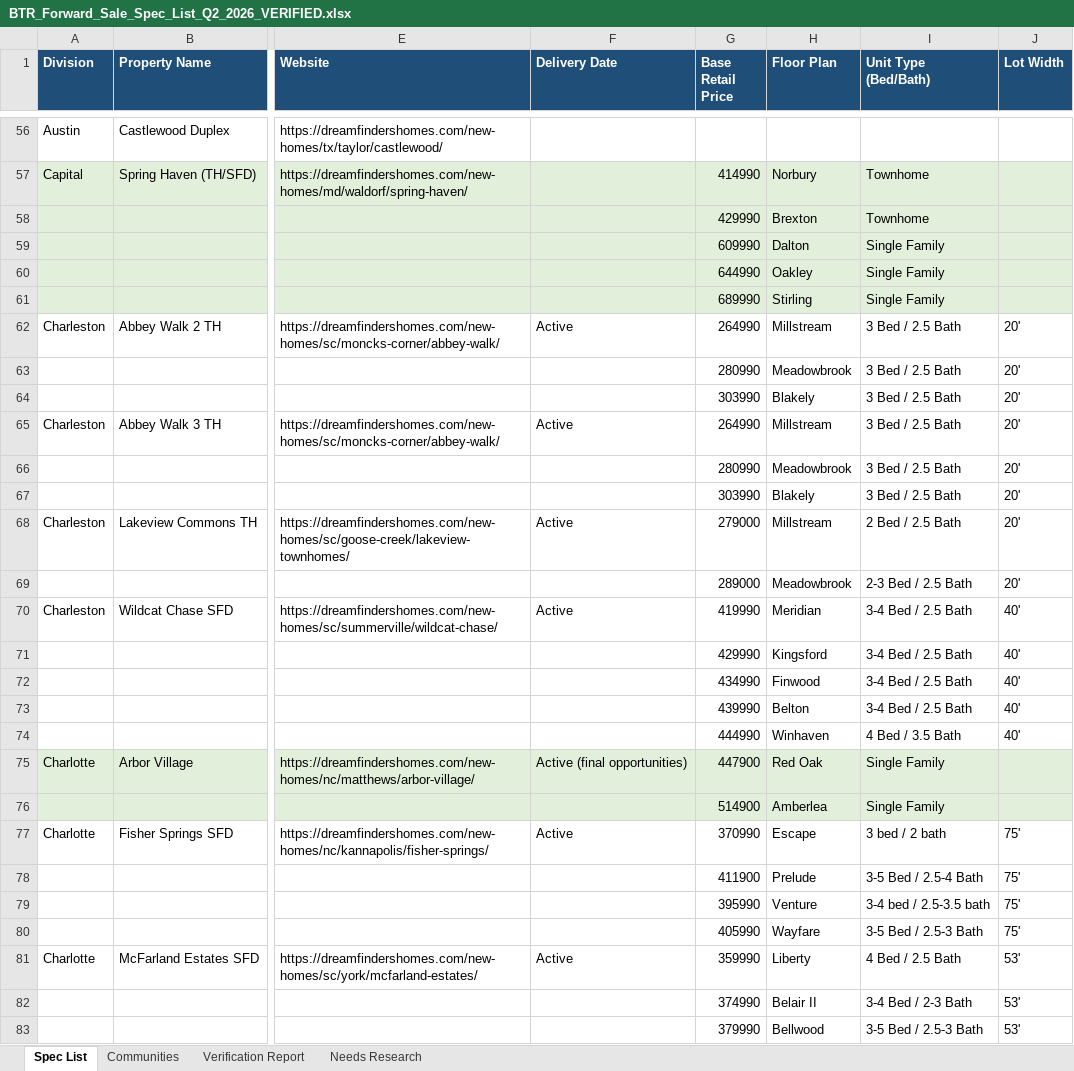
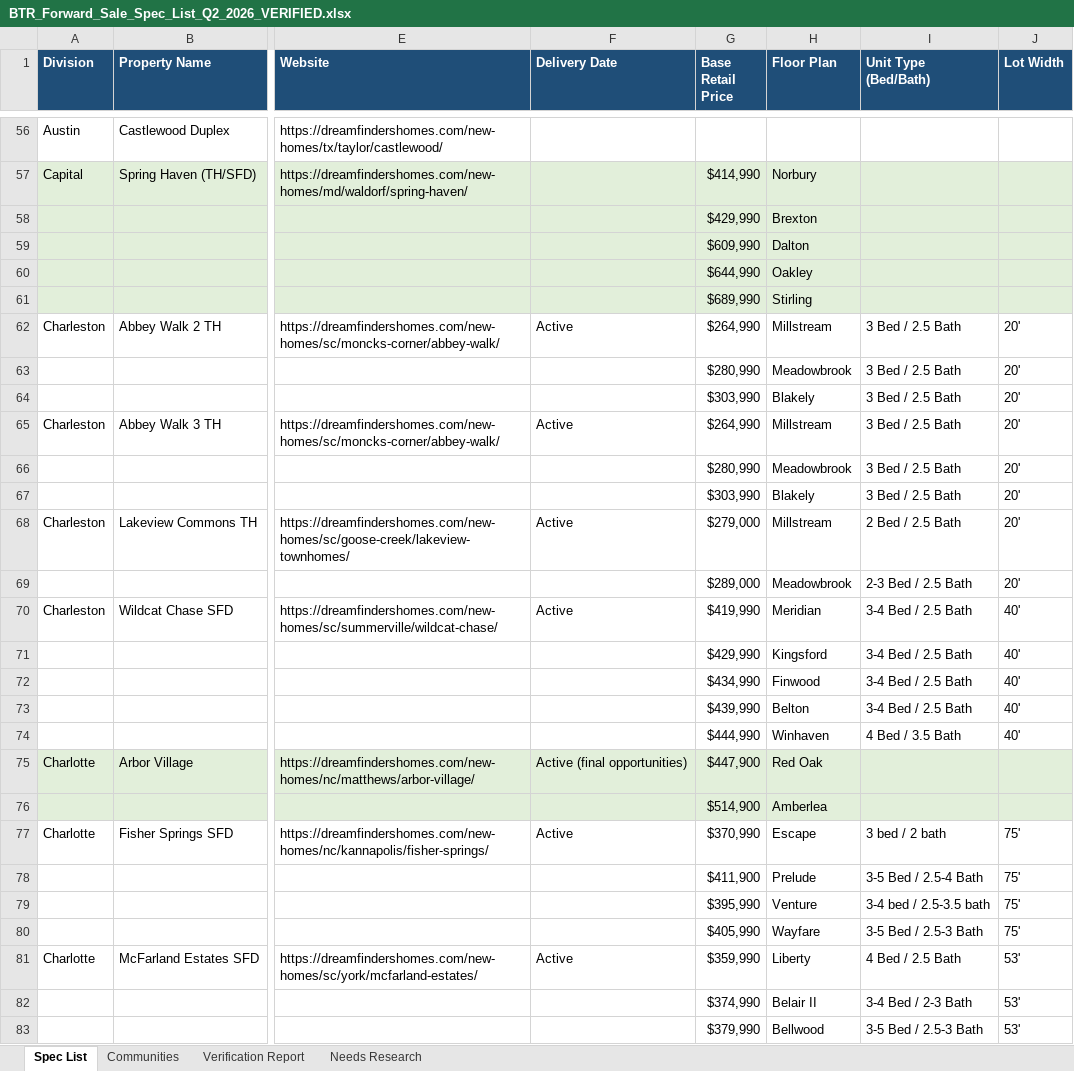
Before and after one commit to Hobbyh5/superpowers, an Excel workbook: BTR_Forward_Sale_Spec_List_Q2_2026_VERIFIED.xlsx, sheet Spec List, drawn as a sheet; only a part is shown, gaps mark what is left out; values as stored, in another font and other column widths than the file's, no borders; the diff covers the shown part only; the diff names each change by its address in the sheet, - before the commit and + after, or states it on an @@ line.

```diff
--- a/BTR_Forward_Sale_Spec_List_Q2_2026_VERIFIED.xlsx (sheet Spec List)
+++ b/BTR_Forward_Sale_Spec_List_Q2_2026_VERIFIED.xlsx (sheet Spec List)
-G57 (Base Retail Price): 414990
+G57 (Base Retail Price): $414,990
-I57:I58 (Unit Type (Bed/Bath)): Townhome
+I57:I58 (Unit Type (Bed/Bath)): (empty)
-G58 (Base Retail Price): 429990
+G58 (Base Retail Price): $429,990
-G59 (Base Retail Price): 609990
+G59 (Base Retail Price): $609,990
-I59:I61 (Unit Type (Bed/Bath)): Single Family
+I59:I61 (Unit Type (Bed/Bath)): (empty)
-G60 (Base Retail Price): 644990
+G60 (Base Retail Price): $644,990
-G61 (Base Retail Price): 689990
+G61 (Base Retail Price): $689,990
-G62 (Base Retail Price): 264990
+G62 (Base Retail Price): $264,990
-G63 (Base Retail Price): 280990
+G63 (Base Retail Price): $280,990
-G64 (Base Retail Price): 303990
+G64 (Base Retail Price): $303,990
-G65 (Base Retail Price): 264990
+G65 (Base Retail Price): $264,990
-G66 (Base Retail Price): 280990
+G66 (Base Retail Price): $280,990
-G67 (Base Retail Price): 303990
+G67 (Base Retail Price): $303,990
-G68 (Base Retail Price): 279000
+G68 (Base Retail Price): $279,000
-G69 (Base Retail Price): 289000
+G69 (Base Retail Price): $289,000
-G70 (Base Retail Price): 419990
+G70 (Base Retail Price): $419,990
-G71 (Base Retail Price): 429990
+G71 (Base Retail Price): $429,990
-G72 (Base Retail Price): 434990
+G72 (Base Retail Price): $434,990
-G73 (Base Retail Price): 439990
+G73 (Base Retail Price): $439,990
-G74 (Base Retail Price): 444990
+G74 (Base Retail Price): $444,990
-G75 (Base Retail Price): 447900
+G75 (Base Retail Price): $447,900
-I75:I76 (Unit Type (Bed/Bath)): Single Family
+I75:I76 (Unit Type (Bed/Bath)): (empty)
-G76 (Base Retail Price): 514900
+G76 (Base Retail Price): $514,900
-G77 (Base Retail Price): 370990
+G77 (Base Retail Price): $370,990
-G78 (Base Retail Price): 411900
+G78 (Base Retail Price): $411,900
-G79 (Base Retail Price): 395990
+G79 (Base Retail Price): $395,990
-G80 (Base Retail Price): 405990
+G80 (Base Retail Price): $405,990
-G81 (Base Retail Price): 359990
+G81 (Base Retail Price): $359,990
-G82 (Base Retail Price): 374990
+G82 (Base Retail Price): $374,990
-G83 (Base Retail Price): 379990
+G83 (Base Retail Price): $379,990
```
Also changed, not shown: 332 edited cells elsewhere in this sheet, 3 other files.
